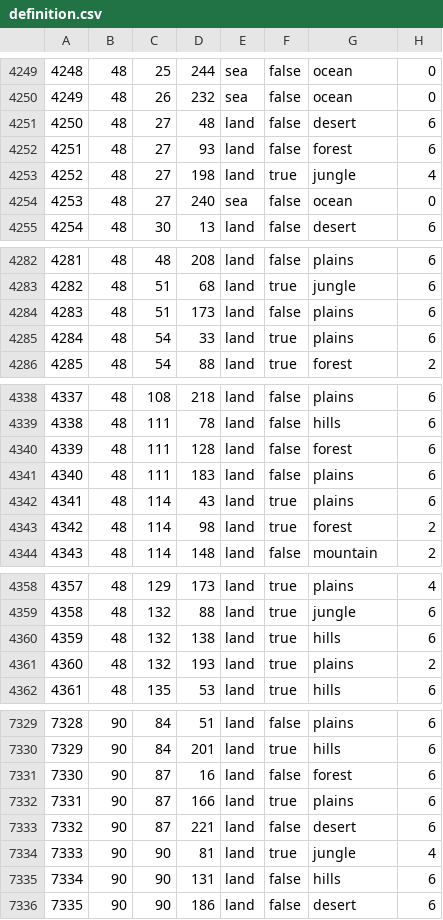
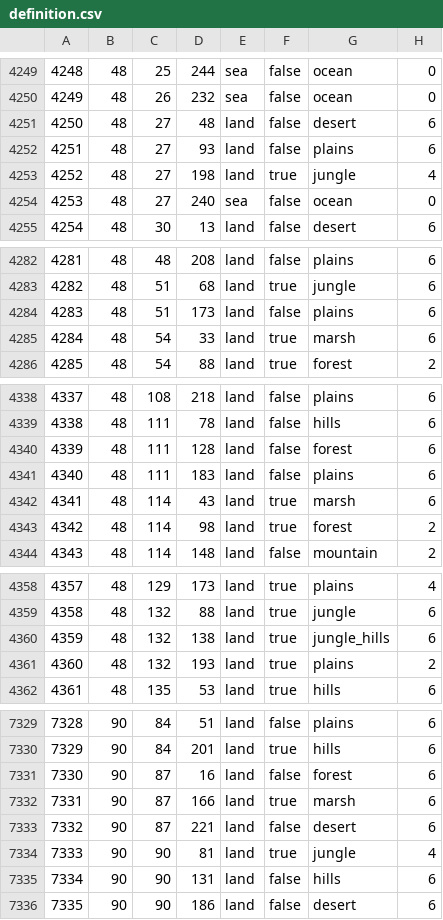
Before and after one commit to EoaNB-Team/EoaNB, a CSV file: toi/map/definition.csv, drawn as a sheet; only a part is shown, gaps mark what is left out; the diff covers the shown part only.

```diff
--- a/toi/map/definition.csv
+++ b/toi/map/definition.csv
@@ -4251,3 +4251,3 @@
 4250;48;27;48;land;false;desert;6
-4251;48;27;93;land;false;forest;6
+4251;48;27;93;land;false;plains;6
 4252;48;27;198;land;true;jungle;4
@@ -4284,3 +4284,3 @@
 4283;48;51;173;land;false;plains;6
-4284;48;54;33;land;true;plains;6
+4284;48;54;33;land;true;marsh;6
 4285;48;54;88;land;true;forest;2
@@ -4341,3 +4341,3 @@
 4340;48;111;183;land;false;plains;6
-4341;48;114;43;land;true;plains;6
+4341;48;114;43;land;true;marsh;6
 4342;48;114;98;land;true;forest;2
@@ -4359,3 +4359,3 @@
 4358;48;132;88;land;true;jungle;6
-4359;48;132;138;land;true;hills;6
+4359;48;132;138;land;true;jungle_hills;6
 4360;48;132;193;land;true;plains;2
@@ -7331,3 +7331,3 @@
 7330;90;87;16;land;false;forest;6
-7331;90;87;166;land;true;plains;6
+7331;90;87;166;land;true;marsh;6
 7332;90;87;221;land;false;desert;6
```
Also changed, not shown: 1 added row and 19 edited cells elsewhere in this file, 10 other files.
